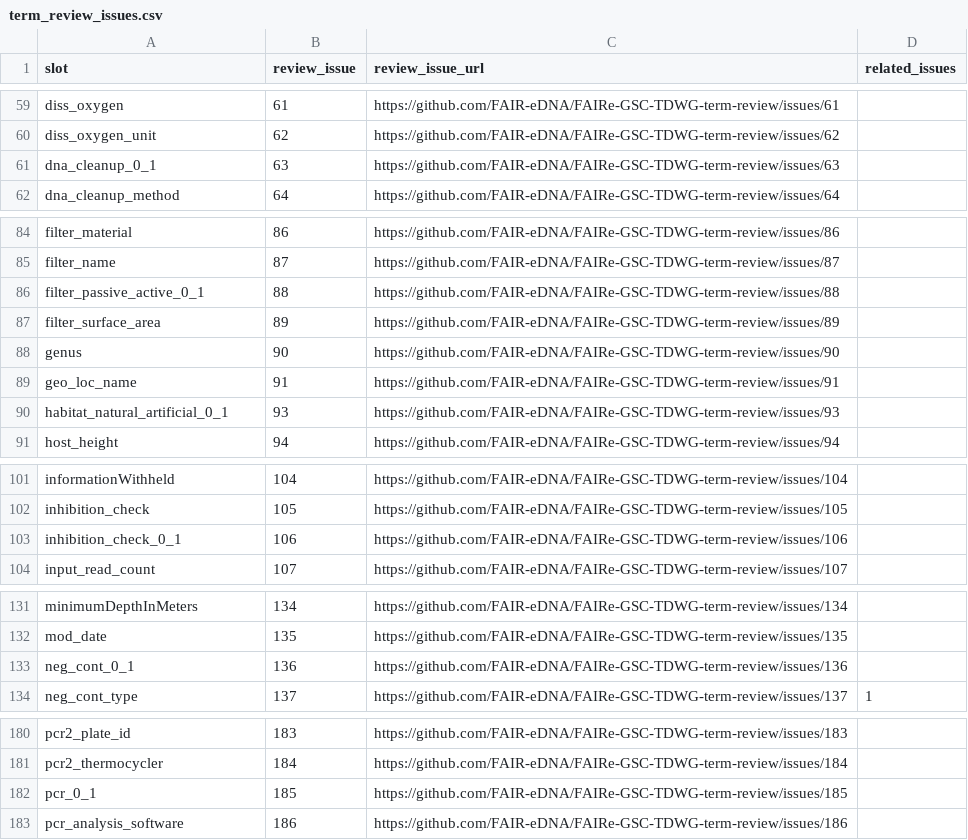
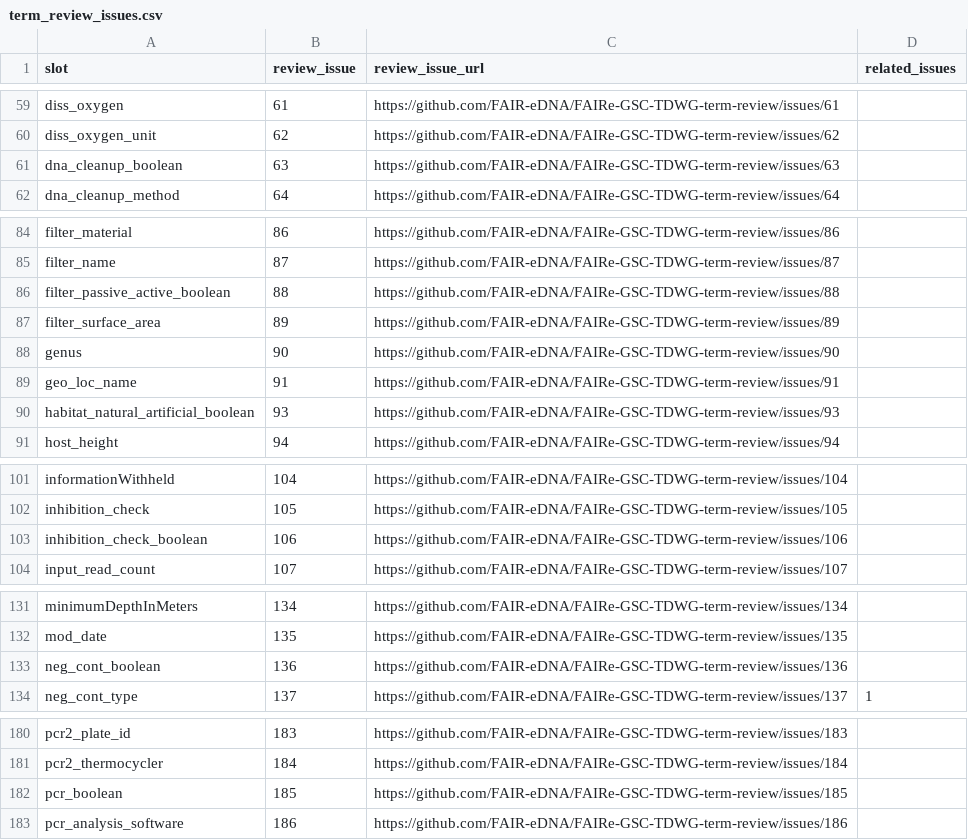
Before and after one commit to FAIR-eDNA/FAIRe_checklist, a CSV file: term_review_issues.csv, drawn as a sheet; only a part is shown, gaps mark what is left out; the diff covers the shown part only.

```diff
--- a/term_review_issues.csv
+++ b/term_review_issues.csv
@@ -60,3 +60,3 @@ diss_oxygen,61,https://github.com/FAIR-eDNA/FAIRe-GSC-TDWG-term-review/issues/61
 diss_oxygen_unit,62,https://github.com/FAIR-eDNA/FAIRe-GSC-TDWG-term-review/issues/62,
-dna_cleanup_0_1,63,https://github.com/FAIR-eDNA/FAIRe-GSC-TDWG-term-review/issues/63,
+dna_cleanup_boolean,63,https://github.com/FAIR-eDNA/FAIRe-GSC-TDWG-term-review/issues/63,
 dna_cleanup_method,64,https://github.com/FAIR-eDNA/FAIRe-GSC-TDWG-term-review/issues/64,
@@ -85,3 +85,3 @@ filter_material,86,https://github.com/FAIR-eDNA/FAIRe-GSC-TDWG-term-review/issue
 filter_name,87,https://github.com/FAIR-eDNA/FAIRe-GSC-TDWG-term-review/issues/87,
-filter_passive_active_0_1,88,https://github.com/FAIR-eDNA/FAIRe-GSC-TDWG-term-review/issues/88,
+filter_passive_active_boolean,88,https://github.com/FAIR-eDNA/FAIRe-GSC-TDWG-term-review/issues/88,
 filter_surface_area,89,https://github.com/FAIR-eDNA/FAIRe-GSC-TDWG-term-review/issues/89,
@@ -89,3 +89,3 @@ genus,90,https://github.com/FAIR-eDNA/FAIRe-GSC-TDWG-term-review/issues/90,
 geo_loc_name,91,https://github.com/FAIR-eDNA/FAIRe-GSC-TDWG-term-review/issues/91,
-habitat_natural_artificial_0_1,93,https://github.com/FAIR-eDNA/FAIRe-GSC-TDWG-term-review/issues/93,
+habitat_natural_artificial_boolean,93,https://github.com/FAIR-eDNA/FAIRe-GSC-TDWG-term-review/issues/93,
 host_height,94,https://github.com/FAIR-eDNA/FAIRe-GSC-TDWG-term-review/issues/94,
@@ -102,3 +102,3 @@ informationWithheld,104,https://github.com/FAIR-eDNA/FAIRe-GSC-TDWG-term-review/
 inhibition_check,105,https://github.com/FAIR-eDNA/FAIRe-GSC-TDWG-term-review/issues/105,
-inhibition_check_0_1,106,https://github.com/FAIR-eDNA/FAIRe-GSC-TDWG-term-review/issues/106,
+inhibition_check_boolean,106,https://github.com/FAIR-eDNA/FAIRe-GSC-TDWG-term-review/issues/106,
 input_read_count,107,https://github.com/FAIR-eDNA/FAIRe-GSC-TDWG-term-review/issues/107,
@@ -132,3 +132,3 @@ minimumDepthInMeters,134,https://github.com/FAIR-eDNA/FAIRe-GSC-TDWG-term-review
 mod_date,135,https://github.com/FAIR-eDNA/FAIRe-GSC-TDWG-term-review/issues/135,
-neg_cont_0_1,136,https://github.com/FAIR-eDNA/FAIRe-GSC-TDWG-term-review/issues/136,
+neg_cont_boolean,136,https://github.com/FAIR-eDNA/FAIRe-GSC-TDWG-term-review/issues/136,
 neg_cont_type,137,https://github.com/FAIR-eDNA/FAIRe-GSC-TDWG-term-review/issues/137,1
@@ -181,3 +181,3 @@ pcr2_plate_id,183,https://github.com/FAIR-eDNA/FAIRe-GSC-TDWG-term-review/issues
 pcr2_thermocycler,184,https://github.com/FAIR-eDNA/FAIRe-GSC-TDWG-term-review/issues/184,
-pcr_0_1,185,https://github.com/FAIR-eDNA/FAIRe-GSC-TDWG-term-review/issues/185,
+pcr_boolean,185,https://github.com/FAIR-eDNA/FAIRe-GSC-TDWG-term-review/issues/185,
 pcr_analysis_software,186,https://github.com/FAIR-eDNA/FAIRe-GSC-TDWG-term-review/issues/186,
```
Also changed, not shown: 1 edited cell elsewhere in this file, 20 other files.
